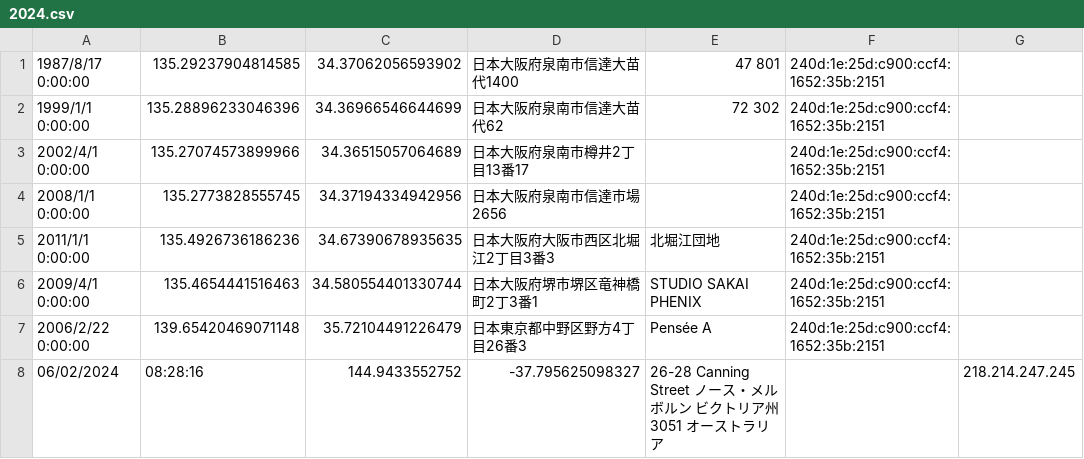
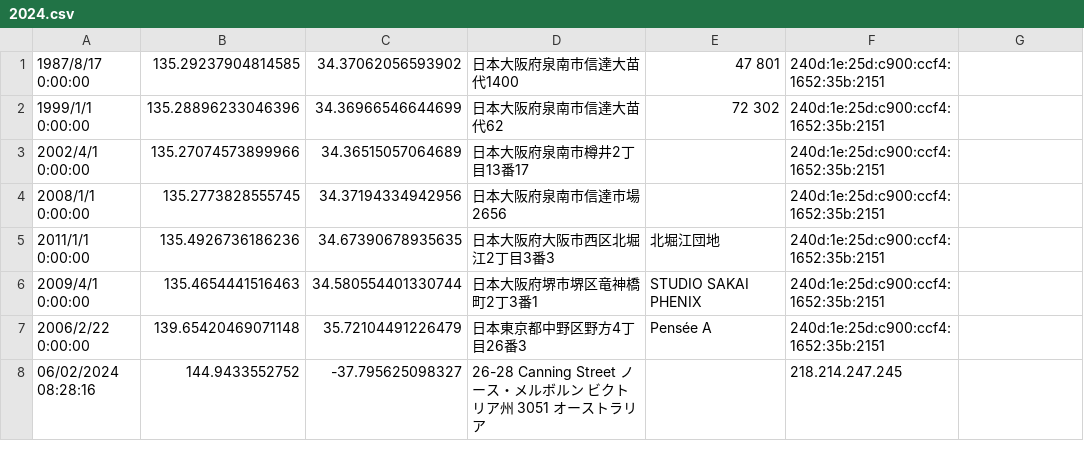
Before and after one commit to go-out/.github, a CSV file: profile/2024.csv, drawn as a sheet; removed rows and columns are numbered as before the commit, all else as after; the diff names each change by its address in the sheet, - before the commit and + after, or states it on an @@ line.

Commit message:
Update 2024.csv

```diff
--- a/profile/2024.csv
+++ b/profile/2024.csv
-row 8: 06/02/2024 | 08:28:16 | 144.9433552752 | -37.795625098327 | 26-28 Canning Street ノース・メルボルン ビクトリア州 3051 オーストラリア |  | 218.214.247.245
+row 8: 06/02/2024 08:28:16 | 144.9433552752 | -37.795625098327 | 26-28 Canning Street ノース・メルボルン ビクトリア州 3051 オーストラリア |  | 218.214.247.245
```
